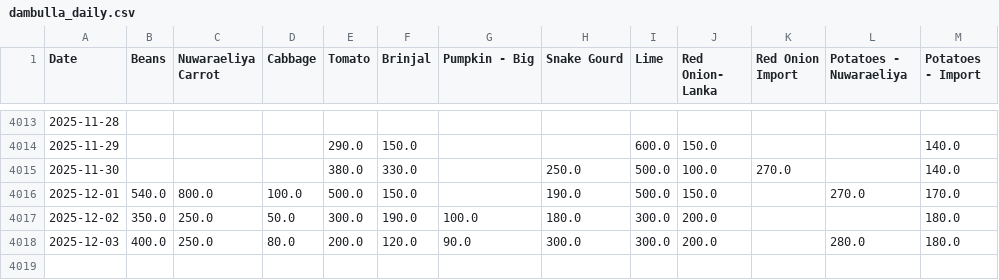
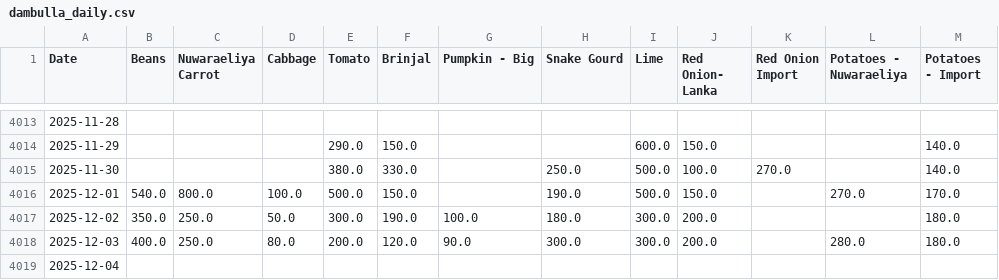
Before and after one commit to yohan2001colombo/Updater, a CSV file: dambulla_daily.csv, drawn as a sheet; only a part is shown, gaps mark what is left out.

Commit message:
Update daily data

```diff
--- a/dambulla_daily.csv
+++ b/dambulla_daily.csv
@@ -4018 +4018,2 @@ Date,Beans,Nuwaraeliya Carrot,Cabbage,Tomato,Brinjal,Pumpkin - Big,Snake Gourd,L
 2025-12-03,400.0,250.0,80.0,200.0,120.0,90.0,300.0,300.0,200.0,,280.0,180.0
+2025-12-04,,,,,,,,,,,,
```
Also changed, not shown: 1 other file.
